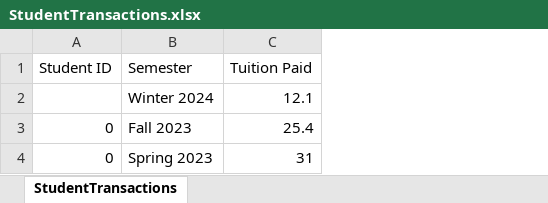
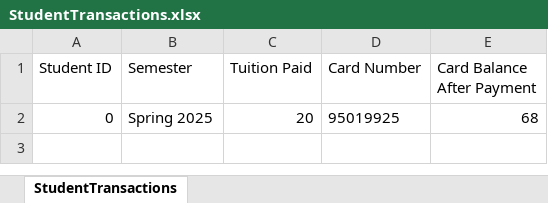
Before and after one commit to elishamugenyi/cse210-projects, an Excel workbook: final/FinalProject/StudentTransactions.xlsx, sheet StudentTransactions, drawn as a sheet; values as stored, in another font and other column widths than the file's, no borders; removed rows and columns are numbered as before the commit, all else as after; the diff names each change by its address in the sheet, - before the commit and + after, or states it on an @@ line.

Commit message:
modified the TopUp.cs file to handle better top up by checking existing card balance.

```diff
--- a/final/FinalProject/StudentTransactions.xlsx (sheet StudentTransactions)
+++ b/final/FinalProject/StudentTransactions.xlsx (sheet StudentTransactions)
+column D (Card Number), row 2: 95019925
+column E (Card Balance After Payment), row 2: 68
-row 2:  | Winter 2024 | 12.1
-row 3: 0 | Fall 2023 | 25.4
-B2 (Semester): Spring 2023
+B2 (Semester): Spring 2025
-C2 (Tuition Paid): 31
+C2 (Tuition Paid): 20
```
Also changed, not shown: final/FinalProject/StudentCredit.xlsx, final/FinalProject/StudentData.xlsx, 1 other file.
